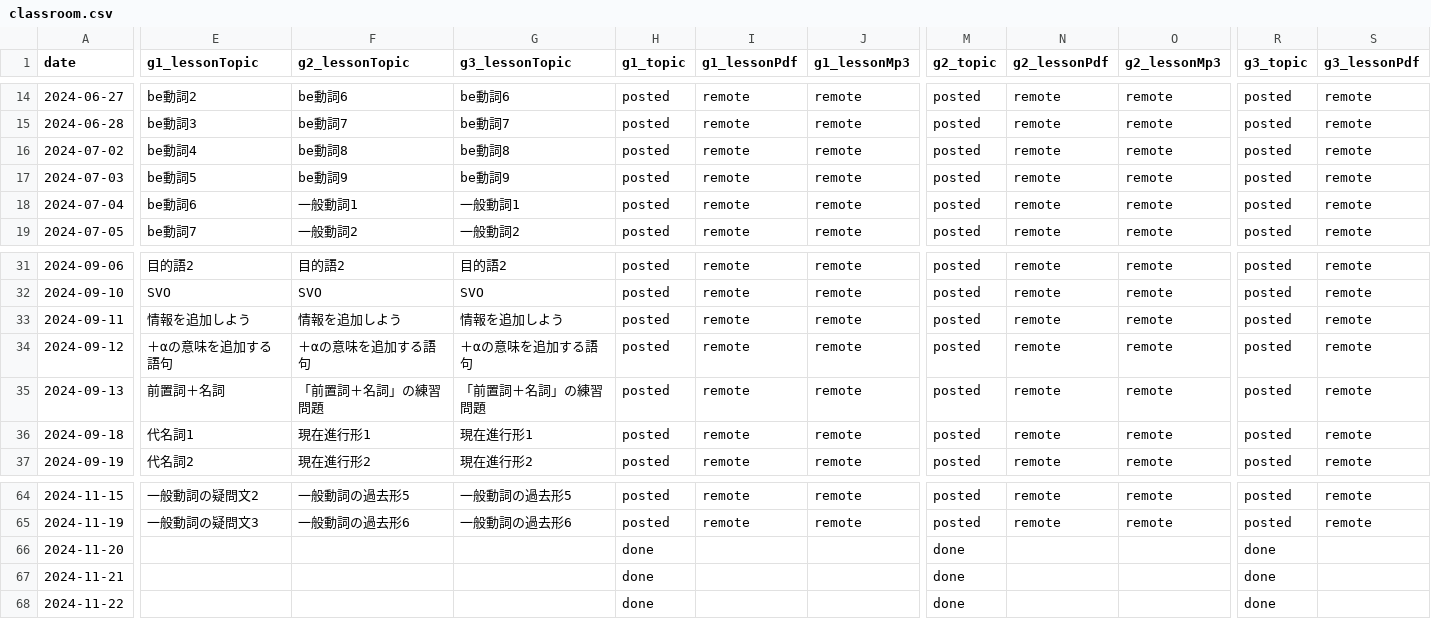
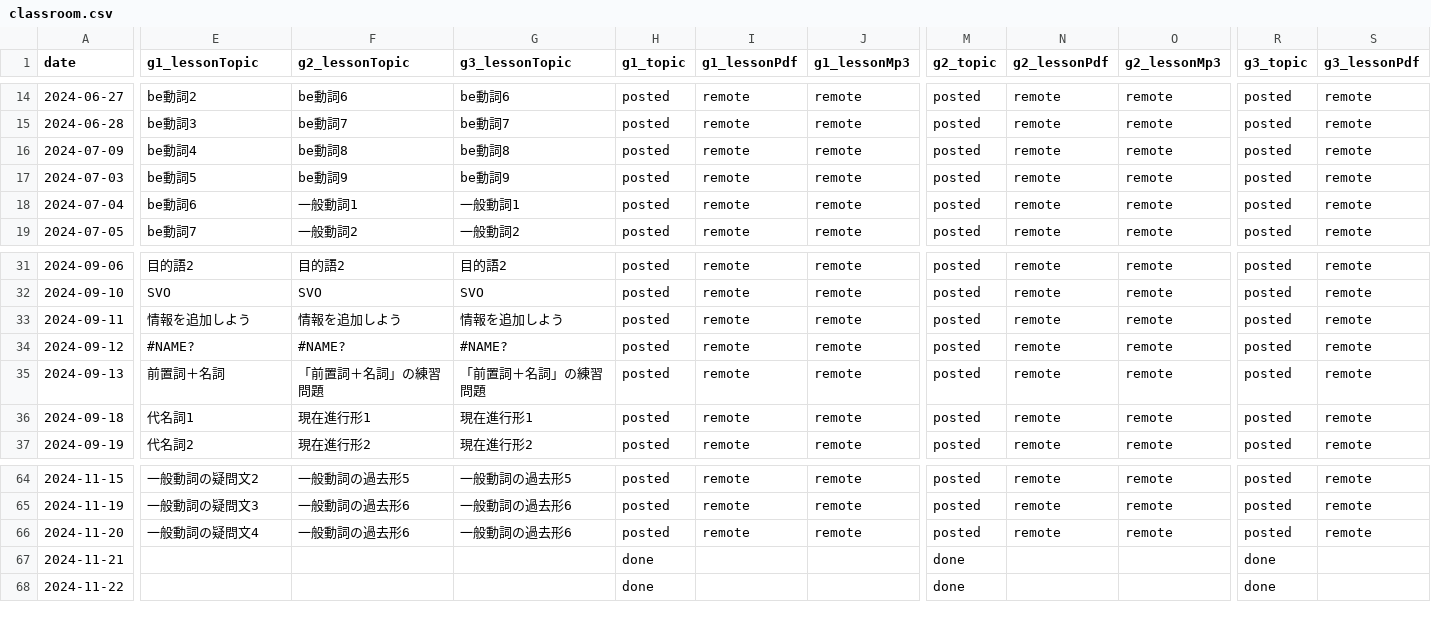
Before and after one commit to iotsuka1958/english_slides, a CSV file: classroom.csv, drawn as a sheet; only a part is shown, gaps mark what is left out; the diff covers the shown part only; the diff names each change by its address in the sheet, - before the commit and + after, or states it on an @@ line.

```diff
--- a/classroom.csv
+++ b/classroom.csv
-A16 (date): 2024-07-02
+A16 (date): 2024-07-09
-E34 (g1_lessonTopic): ＋αの意味を追加する語句
+E34 (g1_lessonTopic): #NAME?
-F34 (g2_lessonTopic): ＋αの意味を追加する語句
+F34 (g2_lessonTopic): #NAME?
-G34 (g3_lessonTopic): ＋αの意味を追加する語句
+G34 (g3_lessonTopic): #NAME?
-E66 (g1_lessonTopic): (empty)
+E66 (g1_lessonTopic): 一般動詞の疑問文4
-F66 (g2_lessonTopic): (empty)
+F66 (g2_lessonTopic): 一般動詞の過去形6
-G66 (g3_lessonTopic): (empty)
+G66 (g3_lessonTopic): 一般動詞の過去形6
-H66 (g1_topic): done
+H66 (g1_topic): posted
-I66 (g1_lessonPdf): (empty)
+I66 (g1_lessonPdf): remote
-J66 (g1_lessonMp3): (empty)
+J66 (g1_lessonMp3): remote
-M66 (g2_topic): done
+M66 (g2_topic): posted
-N66 (g2_lessonPdf): (empty)
+N66 (g2_lessonPdf): remote
-O66 (g2_lessonMp3): (empty)
+O66 (g2_lessonMp3): remote
-R66 (g3_topic): done
+R66 (g3_topic): posted
-S66 (g3_lessonPdf): (empty)
+S66 (g3_lessonPdf): remote
```
Also changed, not shown: 1 edited cell elsewhere in this file, work_log.csv, 4 other files.
